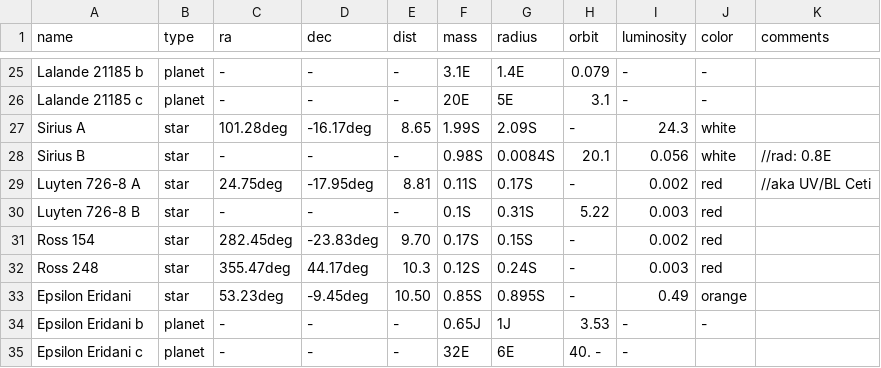
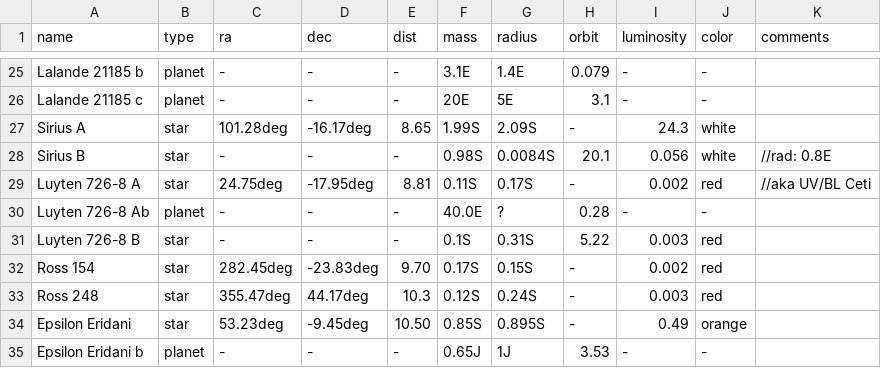
Before and after one commit to Zireael07/Space-Frontier, a CSV file: known_systems.csv, drawn as a sheet; only a part is shown, gaps mark what is left out; the shorter side is filled out with more unchanged rows.

Commit message:
new: add a planet to Luyten 726-8 system

```diff
--- a/known_systems.csv
+++ b/known_systems.csv
@@ -29,2 +29,3 @@ Sirius B, star, -, -, -, 0.98S, 0.0084S, 20.1, 0.056, white, //rad: 0.8E
 Luyten 726-8 A, star, 24.75deg, -17.95deg, 8.81, 0.11S, 0.17S, -, 0.002, red, //aka UV/BL Ceti
+Luyten 726-8 Ab, planet, -, -, -, 40.0E, ?, 0.28, -, -
 Luyten 726-8 B, star, -, -, -, 0.1S, 0.31S, 5.22, 0.003, red
```
Also changed, not shown: 1 other file.
